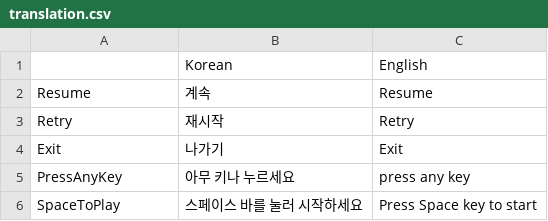
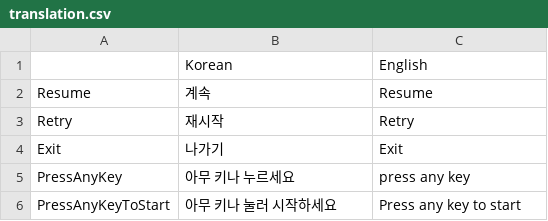
Before and after one commit to VANTA-SPACE/STIGMA, a CSV file: Assets/Resources/translation.csv, drawn as a sheet; removed rows and columns are numbered as before the commit, all else as after; the diff names each change by its address in the sheet, - before the commit and + after, or states it on an @@ line.

```diff
--- a/Assets/Resources/translation.csv
+++ b/Assets/Resources/translation.csv
-row 6: SpaceToPlay | 스페이스 바를 눌러 시작하세요 | Press Space key to start
+row 6: PressAnyKeyToStart | 아무 키나 눌러 시작하세요 | Press any key to start
```
Also changed, not shown: 50 other files.
